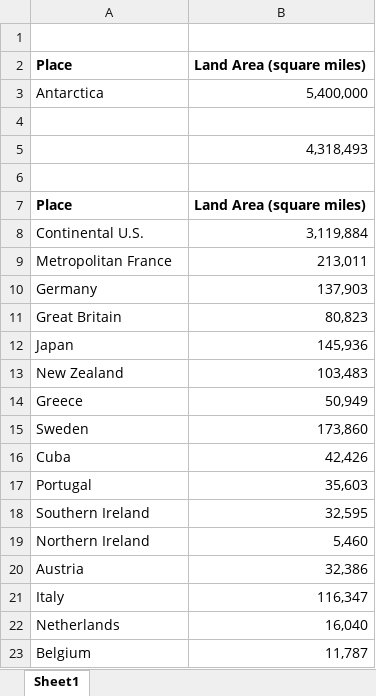
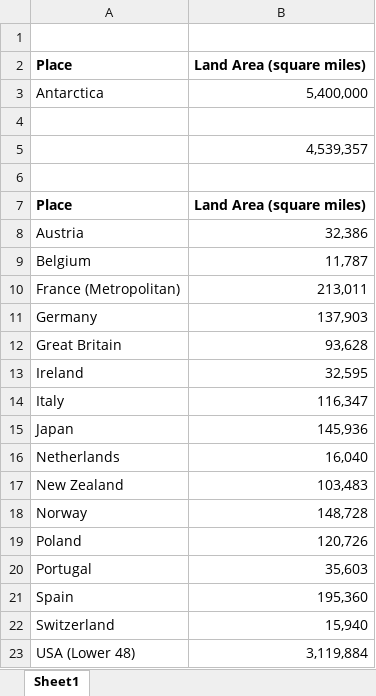
Before and after one commit to raddick/maps, an Excel workbook: antarctica/antarctica.xlsx, sheet Sheet1, drawn as a sheet; values as stored, in another font and other column widths than the file's, no borders; removed rows and columns are numbered as before the commit, all else as after; the diff names each change by its address in the sheet, - before the commit and + after, or states it on an @@ line.

Commit message:
Updated Antarctica map+table

```diff
--- a/antarctica/antarctica.xlsx (sheet Sheet1)
+++ b/antarctica/antarctica.xlsx (sheet Sheet1)
-B5: 4,318,493
+B5: 4,539,357
-row 8: Continental U.S. | 3,119,884
@@ row 20 moved to row 8: Austria @@
@@ row 23 moved to row 9: Belgium @@
-A10: Metropolitan France
+A10: France (Metropolitan)
-B12: 80,823
+B12: 93,628
+row 13: Ireland | 32,595
@@ row 21 moved to row 14: Italy @@
@@ row 22 moved to row 16: Netherlands @@
-row 14: Greece | 50,949
-row 15: Sweden | 173,860
-row 16: Cuba | 42,426
+row 18: Norway | 148,728
+row 19: Poland | 120,726
-row 18: Southern Ireland | 32,595
-row 19: Northern Ireland | 5,460
+row 21: Spain | 195,360
+row 22: Switzerland | 15,940
+row 23: USA (Lower 48) | 3,119,884
```
Also changed, not shown: 1 other file.
